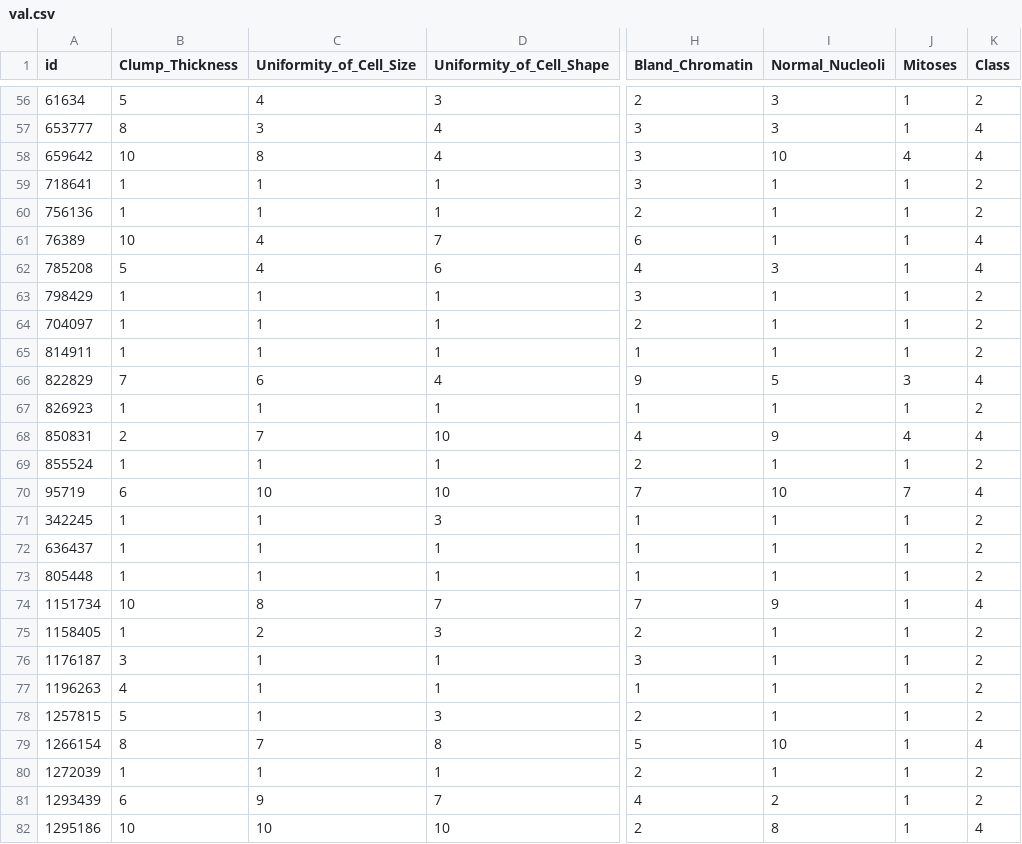
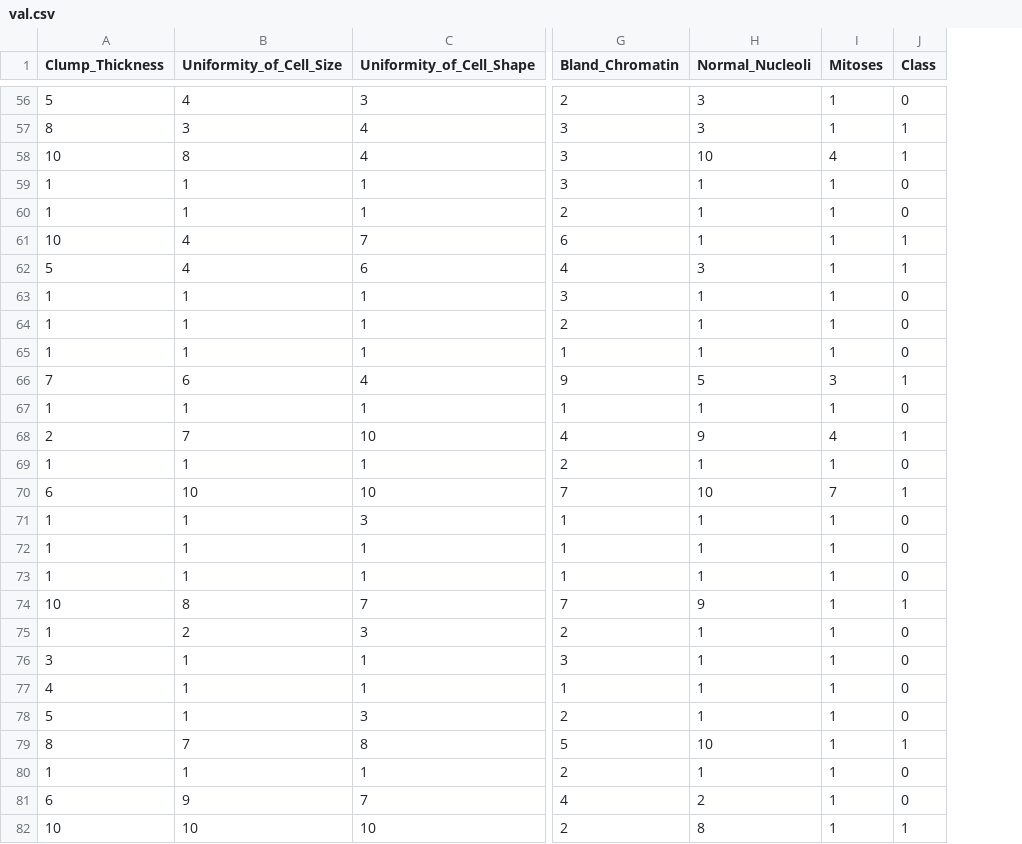
Before and after one commit to BoweiZ98/Breast_Cancer_Wisconsin, a CSV file: datasets/val.csv, drawn as a sheet; only a part is shown, gaps mark what is left out; removed rows and columns are numbered as before the commit, all else as after; the diff covers the shown part only; the diff names each change by its address in the sheet, - before the commit and + after, or states it on an @@ line.

```diff
--- a/datasets/val.csv
+++ b/datasets/val.csv
-column A (id), rows 56-82: 61634 | 653777 | 659642 | 718641 | 756136 | 76389 | 785208 | 798429 | 704097 | 814911 | 822829 | 826923 | 850831 | 855524 | 95719 | 342245 | 636437 | 805448 | 1151734 | 1158405 | 1176187 | 1196263 | 1257815 | 1266154 | 1272039 | 1293439 | 1295186
-J56 (Class): 2
+J56 (Class): 0
-J57:J58 (Class): 4
+J57:J58 (Class): 1
-J59:J60 (Class): 2
+J59:J60 (Class): 0
-J61:J62 (Class): 4
+J61:J62 (Class): 1
-J63:J65 (Class): 2
+J63:J65 (Class): 0
-J66 (Class): 4
+J66 (Class): 1
-J67 (Class): 2
+J67 (Class): 0
-J68 (Class): 4
+J68 (Class): 1
-J69 (Class): 2
+J69 (Class): 0
-J70 (Class): 4
+J70 (Class): 1
-J71:J73 (Class): 2
+J71:J73 (Class): 0
-J74 (Class): 4
+J74 (Class): 1
-J75:J78 (Class): 2
+J75:J78 (Class): 0
-J79 (Class): 4
+J79 (Class): 1
-J80:J81 (Class): 2
+J80:J81 (Class): 0
-J82 (Class): 4
+J82 (Class): 1
```
Also changed, not shown: 115 edited cells elsewhere in this file, datasets/train.csv, 1 other file.
